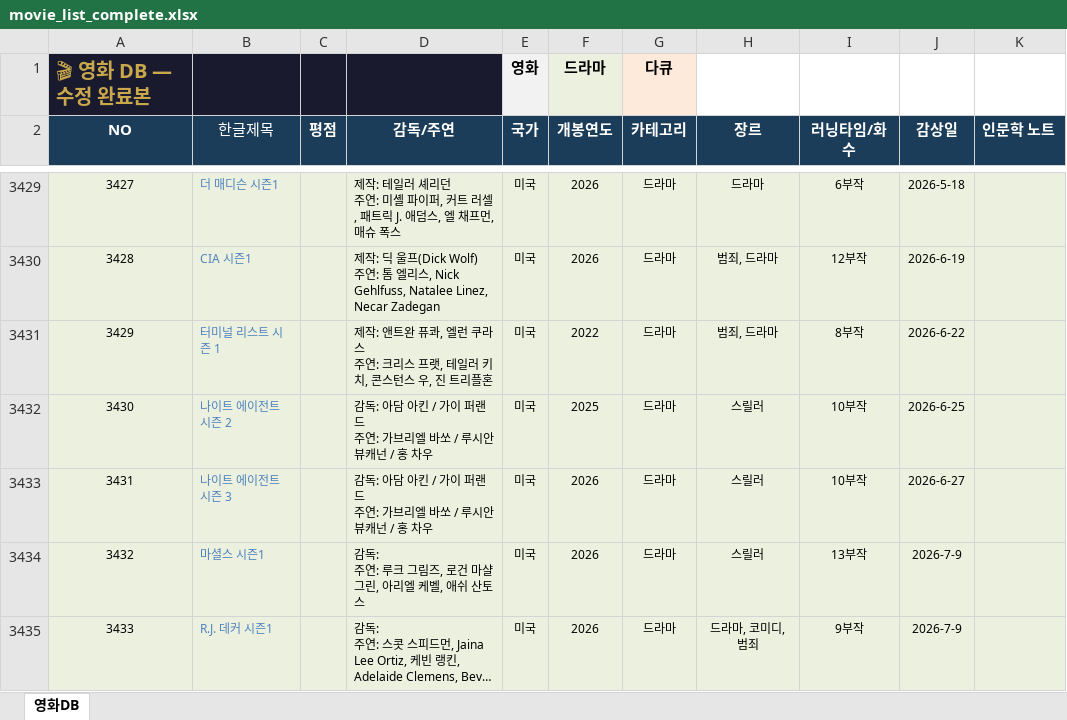
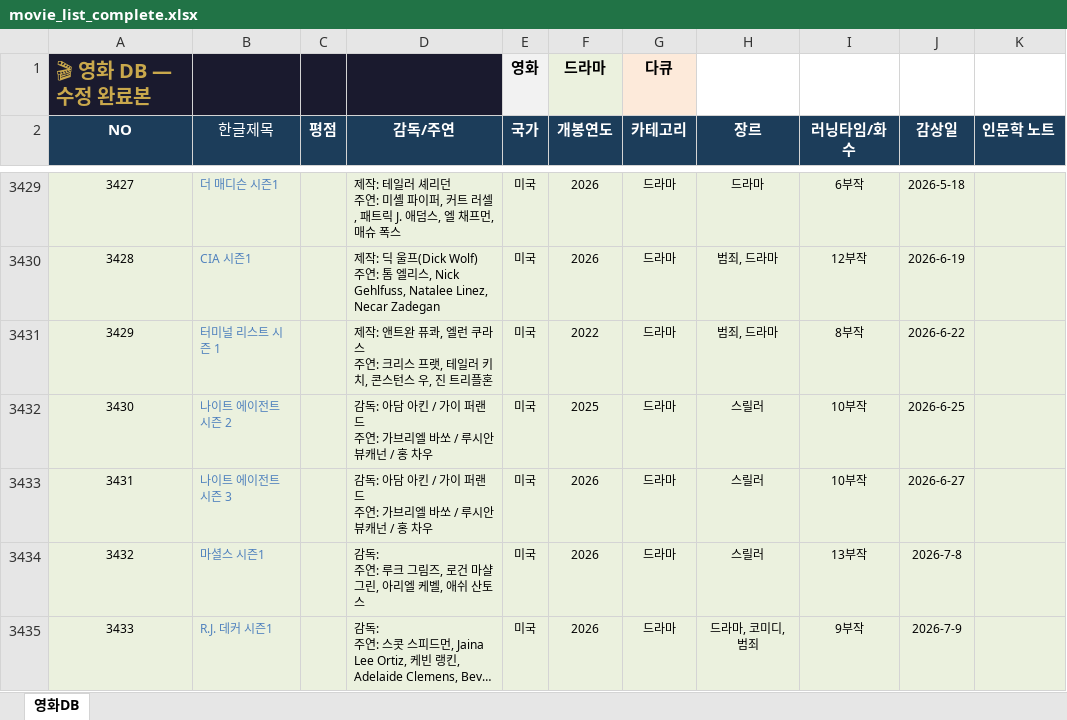
Before and after one commit to casio8000/film-humanities_Mobile, an Excel workbook: movie_list_complete.xlsx, sheet 영화DB, drawn as a sheet; only a part is shown, gaps mark what is left out; long unchanged cells end in …; values as stored, in another font and other column widths than the file's, no borders; table styles not drawn; the diff names each change by its address in the sheet, - before the commit and + after, or states it on an @@ line.

Commit message:
Add files via upload

```diff
--- a/movie_list_complete.xlsx (sheet 영화DB)
+++ b/movie_list_complete.xlsx (sheet 영화DB)
-J3434 (감상일): 2026-7-9
+J3434 (감상일): 2026-7-8
```
